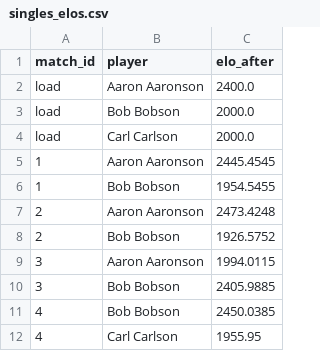
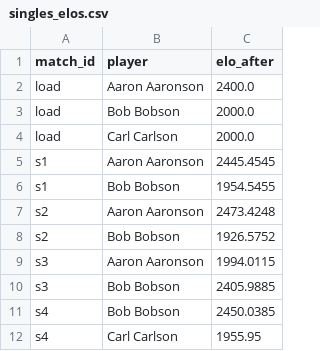
Before and after one commit to niscient/tlov-tools, a CSV file: elo/test_files/singles_elos.csv, drawn as a sheet.

```diff
--- a/elo/test_files/singles_elos.csv
+++ b/elo/test_files/singles_elos.csv
@@ -4,9 +4,9 @@ load,Bob Bobson,2000.0
 load,Carl Carlson,2000.0
-1,Aaron Aaronson,2445.4545
-1,Bob Bobson,1954.5455
-2,Aaron Aaronson,2473.4248
-2,Bob Bobson,1926.5752
-3,Aaron Aaronson,1994.0115
-3,Bob Bobson,2405.9885
-4,Bob Bobson,2450.0385
-4,Carl Carlson,1955.95
+s1,Aaron Aaronson,2445.4545
+s1,Bob Bobson,1954.5455
+s2,Aaron Aaronson,2473.4248
+s2,Bob Bobson,1926.5752
+s3,Aaron Aaronson,1994.0115
+s3,Bob Bobson,2405.9885
+s4,Bob Bobson,2450.0385
+s4,Carl Carlson,1955.95
```
Also changed, not shown: elo/test_files/singles_results.csv, 4 other files.
